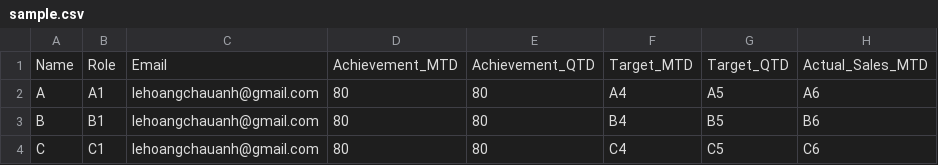
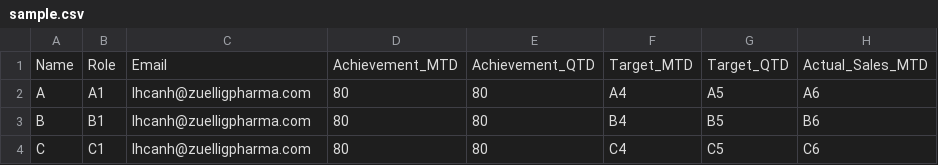
Before and after one commit to AliceeLe/UnityProject, a CSV file: data/sample.csv, drawn as a sheet; only a part is shown; the diff names each change by its address in the sheet, - before the commit and + after, or states it on an @@ line.

```diff
--- a/data/sample.csv
+++ b/data/sample.csv
-C2:C4: lehoangchauanh@gmail.com
+C2:C4: lhcanh@zuelligpharma.com
```
Also changed, not shown: 25 other files.
